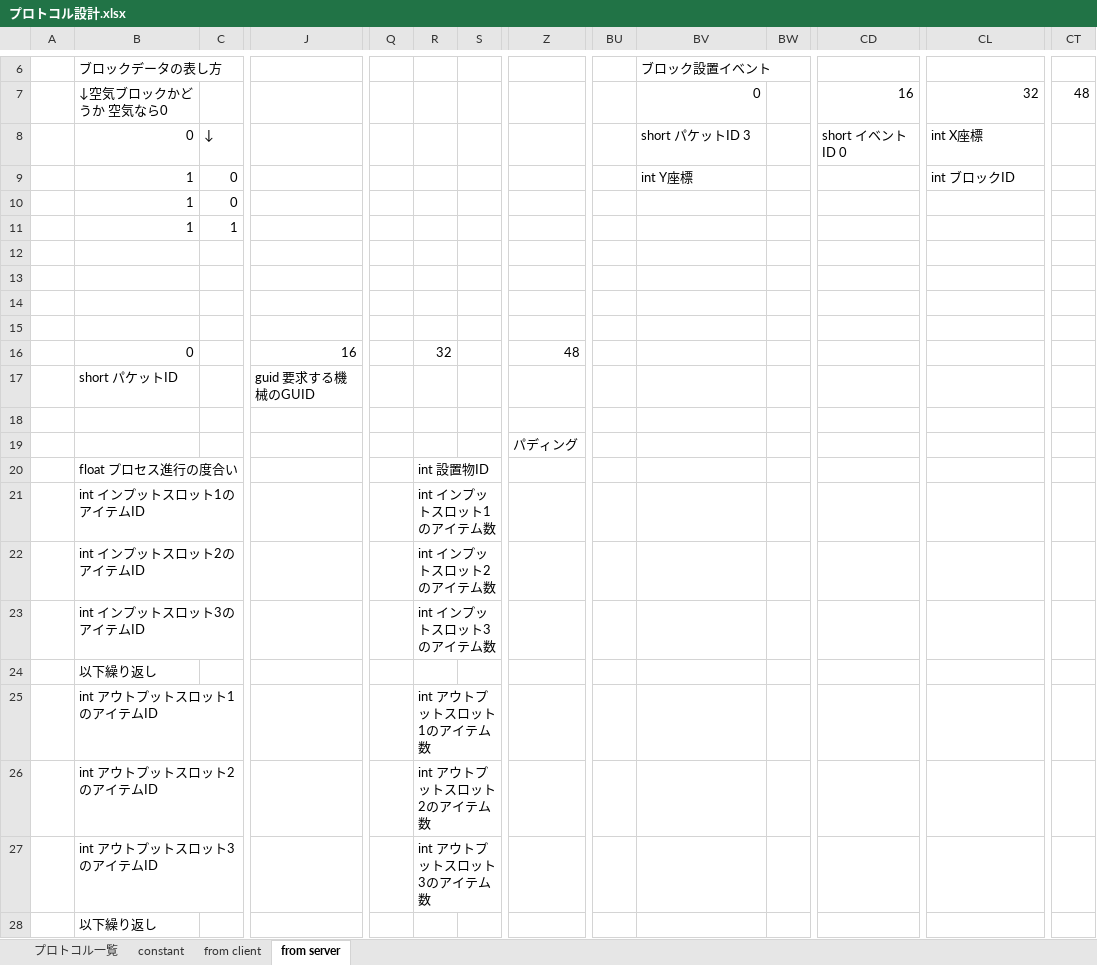
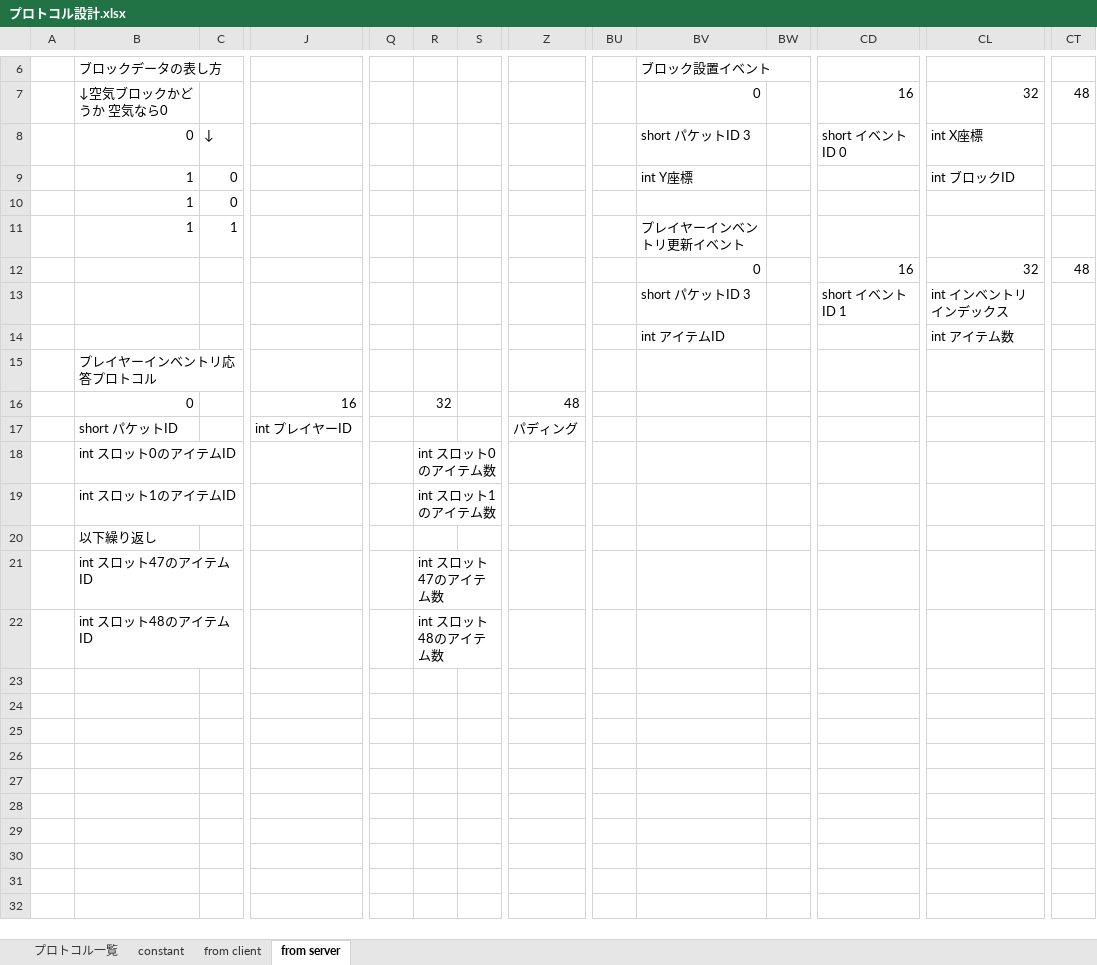
Before and after one commit to moorestech/moorestech, an Excel workbook: Server/Protocol/プロトコル設計.xlsx, sheet from server, drawn as a sheet; only a part is shown, gaps mark what is left out; values as stored, in another font and other column widths than the file's, no borders; removed rows and columns are numbered as before the commit, all else as after; rows hold the shown columns only; the diff names each change by its address in the sheet, - before the commit and + after, or states it on an @@ line.

Commit message:
インベントリ系のプロトコル設計

```diff
--- a/Server/Protocol/プロトコル設計.xlsx (sheet from server)
+++ b/Server/Protocol/プロトコル設計.xlsx (sheet from server)
-BV11: (empty)
+BV11: プレイヤーインベントリ更新イベント
-row 12: (empty)
+row 12:  |  |  |  |  |  |  |  |  | 0 |  | 16 | 32 | 48
-row 13: (empty)
+row 13:  |  |  |  |  |  |  |  |  | short パケットID 3 |  | short イベントID 1 | int インベントリインデックス
-row 14: (empty)
+row 14:  |  |  |  |  |  |  |  |  | int アイテムID |  |  | int アイテム数
-B15: (empty)
+B15: プレイヤーインベントリ応答プロトコル
-row 17:  | short パケットID |  | guid 要求する機械のGUID
-row 17: (empty)
+row 17:  | short パケットID |  | int プレイヤーID |  |  |  | パディング
-row 19:  |  |  |  |  |  |  | パディング
-row 20:  | float プロセス進行の度合い |  |  |  | int 設置物ID
+row 18:  | int スロット0のアイテムID |  |  |  | int スロット0のアイテム数
-B19: int インプットスロット1のアイテムID
+B19: int スロット1のアイテムID
-R19: int インプットスロット1のアイテム数
+R19: int スロット1のアイテム数
-row 22:  | int インプットスロット2のアイテムID |  |  |  | int インプットスロット2のアイテム数
-row 23:  | int インプットスロット3のアイテムID |  |  |  | int インプットスロット3のアイテム数
-row 25:  | int アウトプットスロット1のアイテムID |  |  |  | int アウトプットスロット1のアイテム数
-row 26:  | int アウトプットスロット2のアイテムID |  |  |  | int アウトプットスロット2のアイテム数
-row 27:  | int アウトプットスロット3のアイテムID |  |  |  | int アウトプットスロット3のアイテム数
-row 28:  | 以下繰り返し
+row 21:  | int スロット47のアイテムID |  |  |  | int スロット47のアイテム数
+row 22:  | int スロット48のアイテムID |  |  |  | int スロット48のアイテム数
```
Also changed, not shown: sheet constant, sheet プロトコル一覧, sheet from client.
